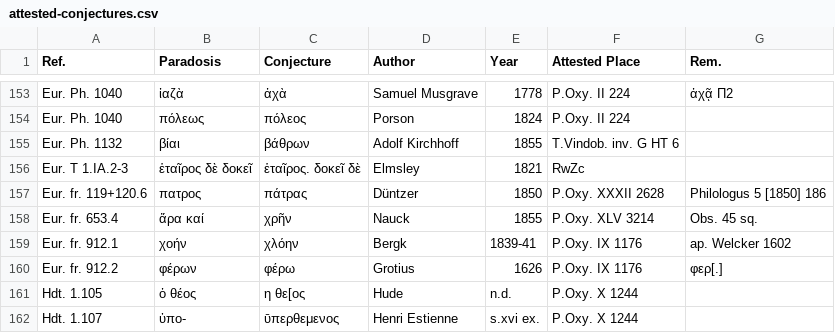
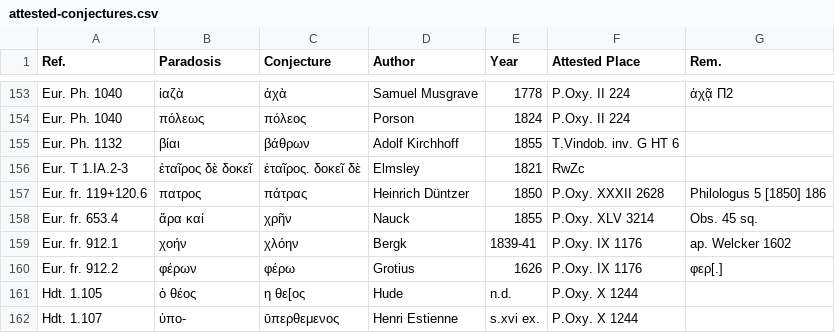
Before and after one commit to t18d/attested-conjectures, a CSV file: attested-conjectures.csv, drawn as a sheet; only a part is shown, gaps mark what is left out.

Commit message:
Update attested-conjectures.csv

```diff
--- a/attested-conjectures.csv
+++ b/attested-conjectures.csv
@@ -156,3 +156,3 @@ Eur. Ph. 1132,βίαι,βάθρων,Adolf Kirchhoff,1855,T.Vindob. inv. G HT 6,
 Eur. T 1.IA.2-3,ἑταῖρος δὲ δοκεῖ,ἑταῖρος. δοκεῖ δὲ,Elmsley,1821,RwZc,
-Eur. fr. 119+120.6,πατρος,πάτρας,Düntzer,1850,P.Oxy. XXXII 2628,Philologus 5 [1850] 186
+Eur. fr. 119+120.6,πατρος,πάτρας,Heinrich Düntzer,1850,P.Oxy. XXXII 2628,Philologus 5 [1850] 186
 Eur. fr. 653.4,ἄρα καί,χρῆν,Nauck,1855,P.Oxy. XLV 3214,Obs. 45 sq.
```
